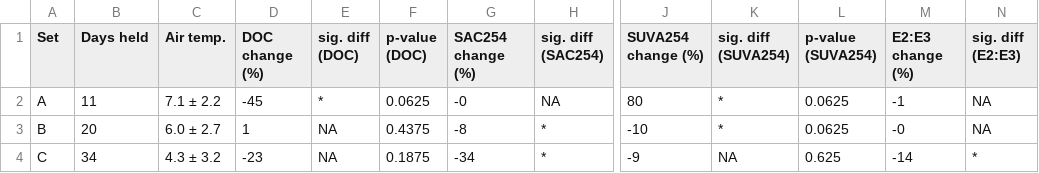
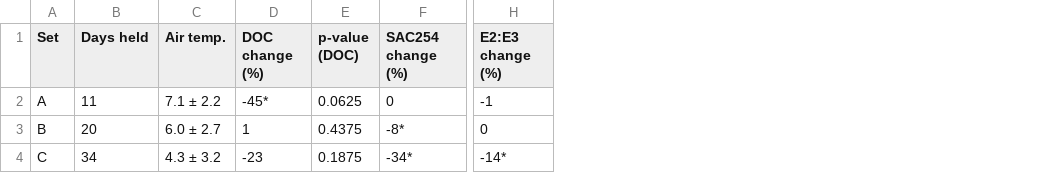
Before and after one commit to HJMcSorley/UBC_MSc_thesis, a CSV file: R-outputs_UBC-forWater-MSc_HMc/tables/HoldTime_results-summary.csv, drawn as a sheet; only a part is shown, gaps mark what is left out; removed rows and columns are numbered as before the commit, all else as after; the diff names each change by its address in the sheet, - before the commit and + after, or states it on an @@ line.

```diff
--- a/R-outputs_UBC-forWater-MSc_HMc/tables/HoldTime_results-summary.csv
+++ b/R-outputs_UBC-forWater-MSc_HMc/tables/HoldTime_results-summary.csv
-column E (sig. diff (DOC)), rows 2-4: * | NA | NA
-column H (sig. diff (SAC254)), rows 2-4: NA | * | *
-column J (SUVA254 change (%)), rows 2-4: 80 | -10 | -9
-column K (sig. diff (SUVA254)), rows 2-4: * | * | NA
-column L (p-value (SUVA254)), rows 2-4: 0.0625 | 0.0625 | 0.625
-column N (sig. diff (E2:E3)), rows 2-4: NA | NA | *
-D2 (DOC change (%)): -45
+D2 (DOC change (%)): -45*
-F2 (SAC254 change (%)): -0
+F2 (SAC254 change (%)): 0
-F3 (SAC254 change (%)): -8
+F3 (SAC254 change (%)): -8*
-H3 (E2:E3 change (%)): -0
+H3 (E2:E3 change (%)): 0
-F4 (SAC254 change (%)): -34
+F4 (SAC254 change (%)): -34*
-H4 (E2:E3 change (%)): -14
+H4 (E2:E3 change (%)): -14*
```
Also changed, not shown: R-inputs_UBC-forWater-MSc_HMc/tables/Ch4_monitoring-site_basin_characteristics.csv, 52 other files.
